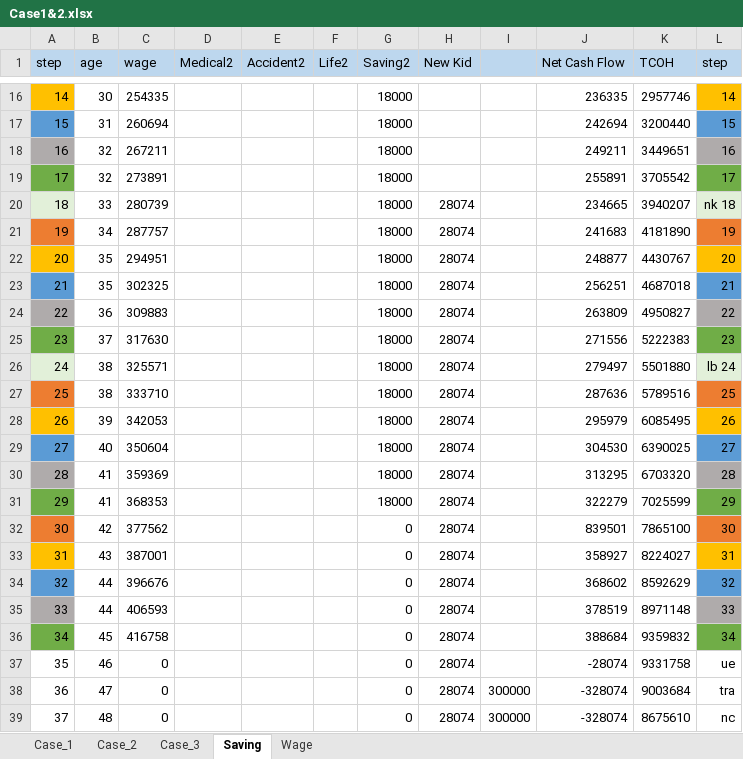
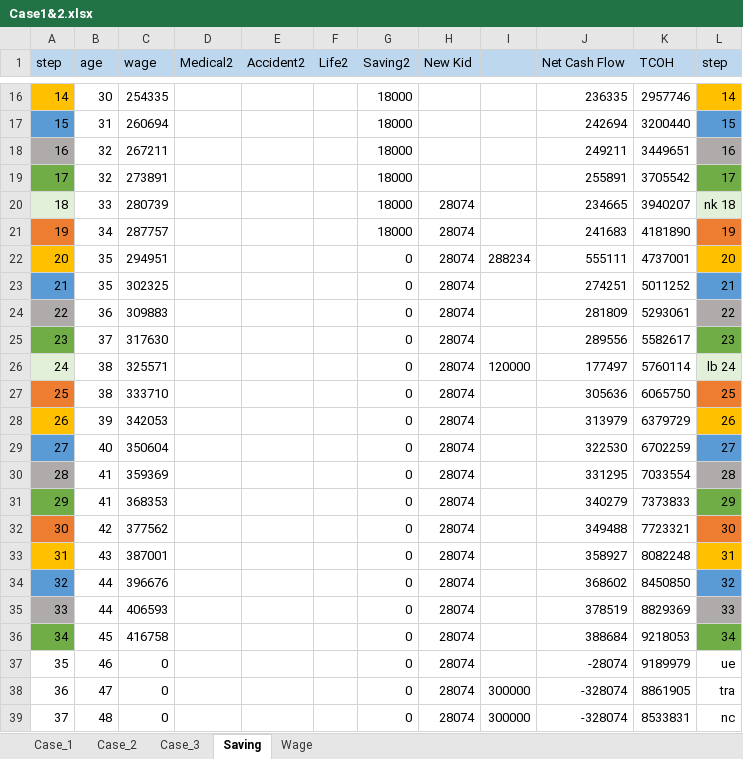
Before and after one commit to Game-App-Dev/GameOfIns, an Excel workbook: fc/Case1&2.xlsx, sheet Saving, drawn as a sheet; only a part is shown, gaps mark what is left out; values as stored, in another font and other column widths than the file's, no borders; the diff covers the shown part only; the diff names each change by its address in the sheet, - before the commit and + after, or states it on an @@ line.

Commit message:
v1.0.1
step 15 & 20 removed

```diff
--- a/fc/Case1&2.xlsx (sheet Saving)
+++ b/fc/Case1&2.xlsx (sheet Saving)
-G22:G31 (Saving2): 18000
+G22:G31 (Saving2): 0
-I22: (empty)
+I22: 288234
-J22 (Net Cash Flow): 248877
+J22 (Net Cash Flow): 555111
-K22 (TCOH): 4430767
+K22 (TCOH): 4737001
-J23 (Net Cash Flow): 256251
+J23 (Net Cash Flow): 274251
-K23 (TCOH): 4687018
+K23 (TCOH): 5011252
-J24 (Net Cash Flow): 263809
+J24 (Net Cash Flow): 281809
-K24 (TCOH): 4950827
+K24 (TCOH): 5293061
-J25 (Net Cash Flow): 271556
+J25 (Net Cash Flow): 289556
-K25 (TCOH): 5222383
+K25 (TCOH): 5582617
-I26: (empty)
+I26: 120000
-J26 (Net Cash Flow): 279497
+J26 (Net Cash Flow): 177497
-K26 (TCOH): 5501880
+K26 (TCOH): 5760114
-J27 (Net Cash Flow): 287636
+J27 (Net Cash Flow): 305636
-K27 (TCOH): 5789516
+K27 (TCOH): 6065750
-J28 (Net Cash Flow): 295979
+J28 (Net Cash Flow): 313979
-K28 (TCOH): 6085495
+K28 (TCOH): 6379729
-J29 (Net Cash Flow): 304530
+J29 (Net Cash Flow): 322530
-K29 (TCOH): 6390025
+K29 (TCOH): 6702259
-J30 (Net Cash Flow): 313295
+J30 (Net Cash Flow): 331295
-K30 (TCOH): 6703320
+K30 (TCOH): 7033554
-J31 (Net Cash Flow): 322279
+J31 (Net Cash Flow): 340279
-K31 (TCOH): 7025599
+K31 (TCOH): 7373833
-J32 (Net Cash Flow): 839501
+J32 (Net Cash Flow): 349488
-K32 (TCOH): 7865100
+K32 (TCOH): 7723321
-K33 (TCOH): 8224027
+K33 (TCOH): 8082248
-K34 (TCOH): 8592629
+K34 (TCOH): 8450850
-K35 (TCOH): 8971148
+K35 (TCOH): 8829369
-K36 (TCOH): 9359832
+K36 (TCOH): 9218053
-K37 (TCOH): 9331758
+K37 (TCOH): 9189979
-K38 (TCOH): 9003684
+K38 (TCOH): 8861905
-K39 (TCOH): 8675610
+K39 (TCOH): 8533831
```
Also changed, not shown: 26 edited cells elsewhere in this sheet, 1 other file.
